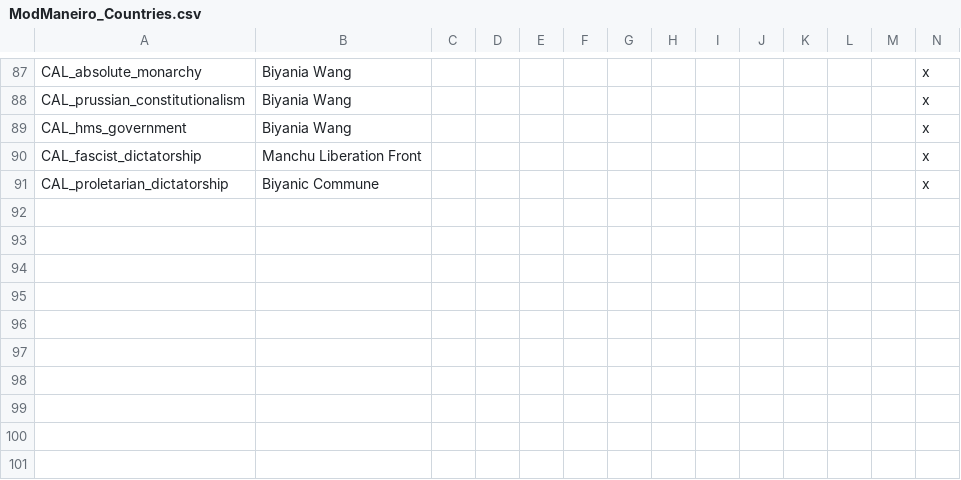
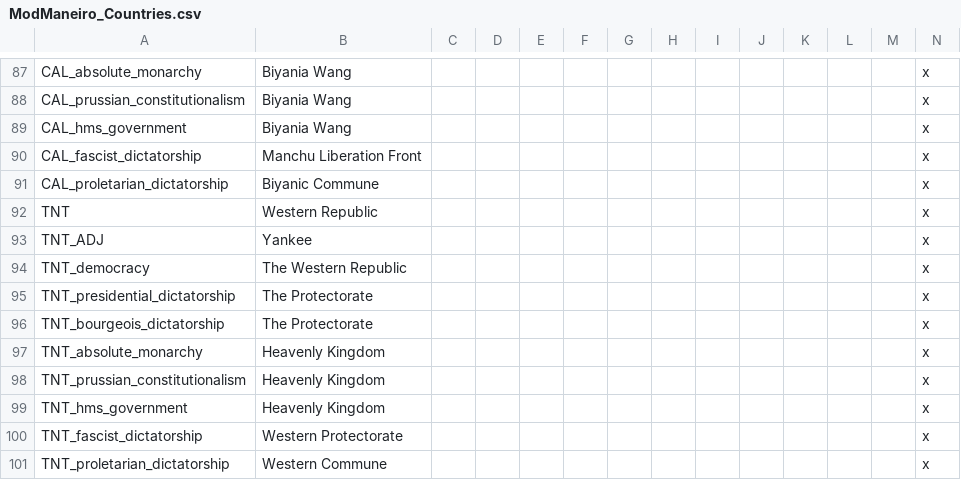
Before and after one commit to marselosgcc/The-Eastern-Brotherhood-Mod, a CSV file: ABC/localisation/ModManeiro_Countries.csv, drawn as a sheet; only a part is shown, gaps mark what is left out; rows hold the shown columns only; the diff names each change by its address in the sheet, - before the commit and + after, or states it on an @@ line.

Commit message:
Update ModManeiro_Countries.csv

```diff
--- a/ABC/localisation/ModManeiro_Countries.csv
+++ b/ABC/localisation/ModManeiro_Countries.csv
+row 92: TNT | Western Republic |  |  |  |  |  |  |  |  |  |  |  | x
+row 93: TNT_ADJ | Yankee |  |  |  |  |  |  |  |  |  |  |  | x
+row 94: TNT_democracy | The Western Republic |  |  |  |  |  |  |  |  |  |  |  | x
+row 95: TNT_presidential_dictatorship | The Protectorate |  |  |  |  |  |  |  |  |  |  |  | x
+row 96: TNT_bourgeois_dictatorship | The Protectorate |  |  |  |  |  |  |  |  |  |  |  | x
+row 97: TNT_absolute_monarchy | Heavenly Kingdom |  |  |  |  |  |  |  |  |  |  |  | x
+row 98: TNT_prussian_constitutionalism | Heavenly Kingdom |  |  |  |  |  |  |  |  |  |  |  | x
+row 99: TNT_hms_government | Heavenly Kingdom |  |  |  |  |  |  |  |  |  |  |  | x
+row 100: TNT_fascist_dictatorship | Western Protectorate |  |  |  |  |  |  |  |  |  |  |  | x
+row 101: TNT_proletarian_dictatorship | Western Commune |  |  |  |  |  |  |  |  |  |  |  | x
```
